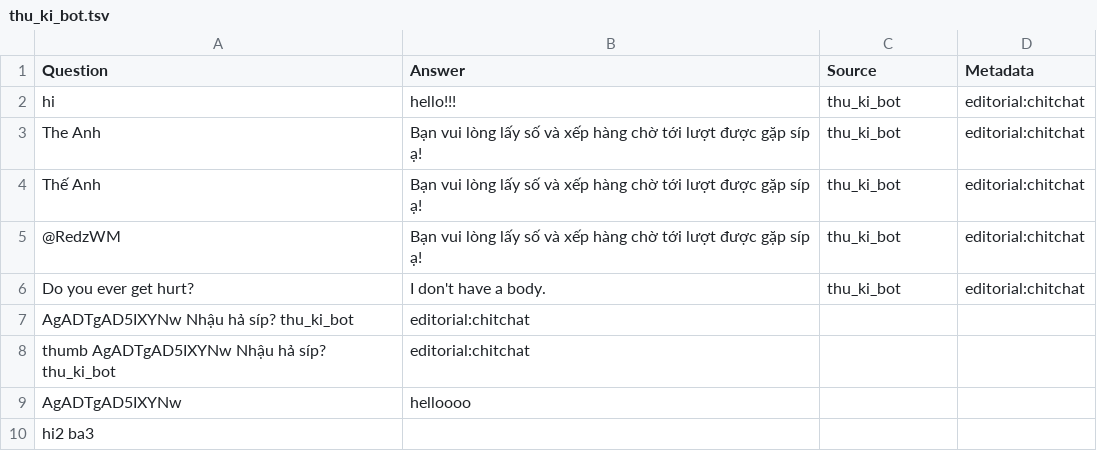
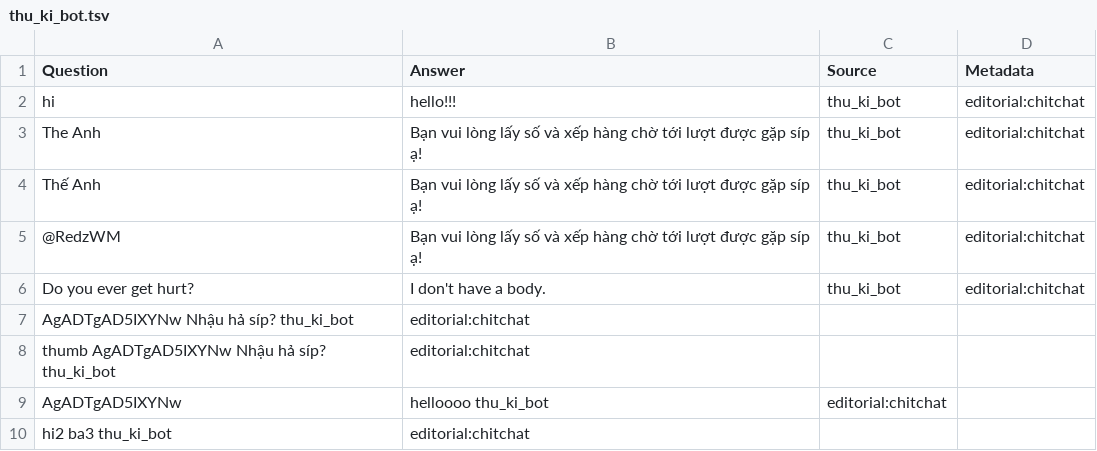
Before and after one commit to RedWM/helloworld, a TSV file: thu_ki_bot.tsv, drawn as a sheet.

Commit message:
Update thu_ki_bot.tsv

```diff
--- a/thu_ki_bot.tsv
+++ b/thu_ki_bot.tsv
@@ -8,3 +8,3 @@ AgADTgAD5IXYNw Nhậu hả síp?  thu_ki_bot	editorial:chitchat
 thumb AgADTgAD5IXYNw  Nhậu hả síp?  thu_ki_bot	editorial:chitchat
-AgADTgAD5IXYNw	helloooo
-hi2  ba3
+AgADTgAD5IXYNw	helloooo  thu_ki_bot	editorial:chitchat
+hi2  ba3  thu_ki_bot	editorial:chitchat
```
